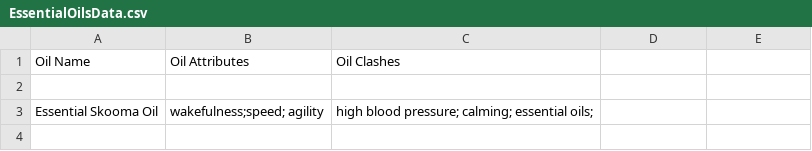
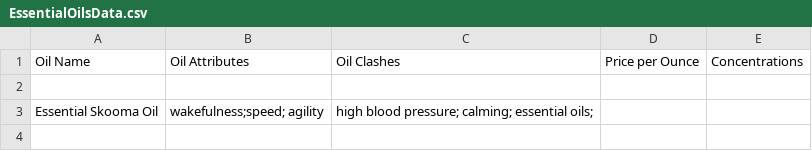
Before and after one commit to mccomackjp/Essential-Oil-Tracker, a CSV file: data/EssentialOilsData.csv, drawn as a sheet; only a part is shown; the diff names each change by its address in the sheet, - before the commit and + after, or states it on an @@ line.

Commit message:
added price and concentrations fields

```diff
--- a/data/EssentialOilsData.csv
+++ b/data/EssentialOilsData.csv
-D1: (empty)
+D1: Price per Ounce
-E1: (empty)
+E1: Concentrations
```
Also changed, not shown: 12 other files.
